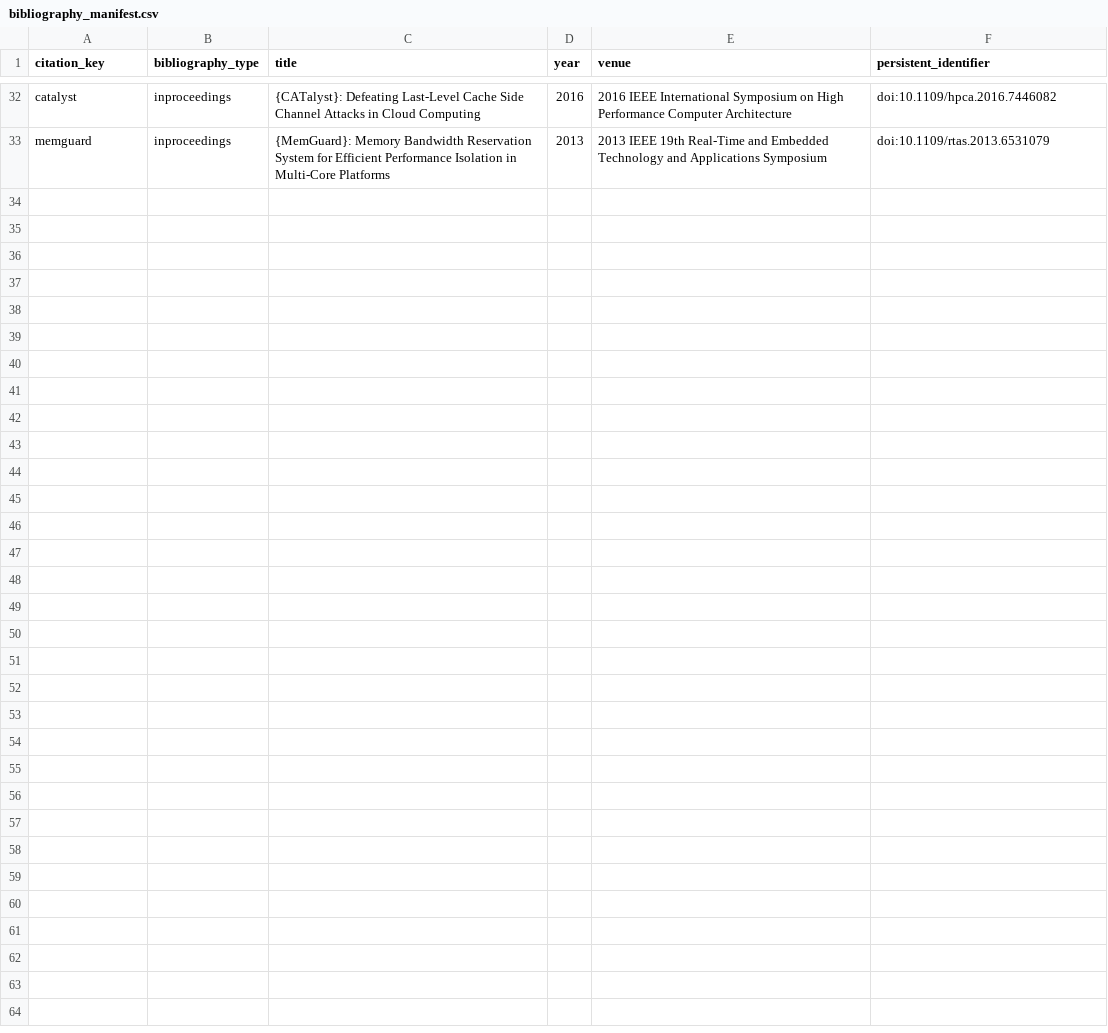
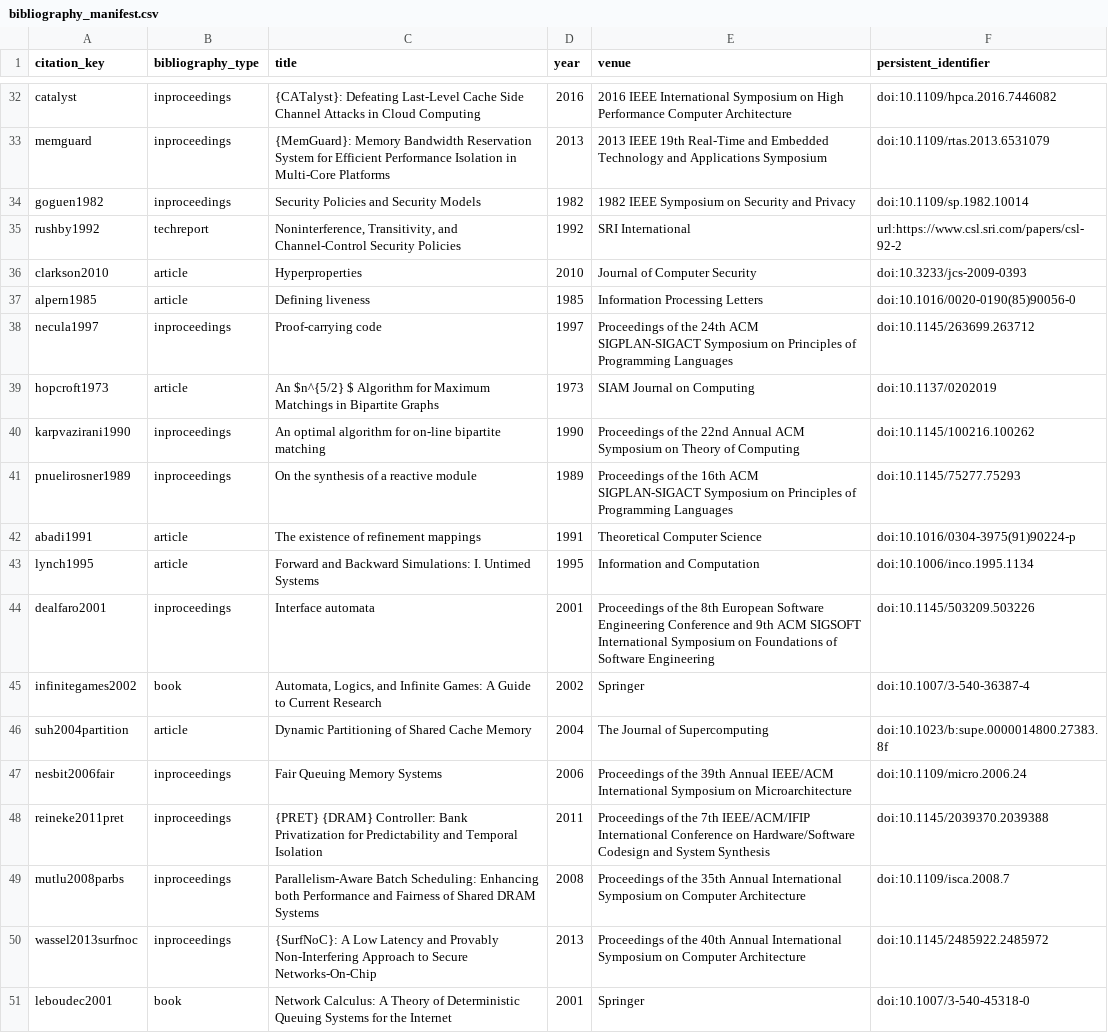
Before and after one commit to Haoyi-Zhang/RefillCredit, a CSV file: bibliography_manifest.csv, drawn as a sheet; only a part is shown, gaps mark what is left out.

Commit message:
Draw persistent-credit diagrams directly and align current bibliography inventory

```diff
--- a/bibliography_manifest.csv
+++ b/bibliography_manifest.csv
@@ -33 +33,19 @@ catalyst,inproceedings,{CATalyst}: Defeating Last-Level Cache Side Channel Attac
 memguard,inproceedings,{MemGuard}: Memory Bandwidth Reservation System for Efficient Performance Isolation in Multi-Core Platforms,2013,2013 IEEE 19th Real-Time and Embedded Technology and Applications Symposium,doi:10.1109/rtas.2013.6531079
+goguen1982,inproceedings,Security Policies and Security Models,1982,1982 IEEE Symposium on Security and Privacy,doi:10.1109/sp.1982.10014
+rushby1992,techreport,"Noninterference, Transitivity, and Channel-Control Security Policies",1992,SRI International,url:https://www.csl.sri.com/papers/csl-92-2
+clarkson2010,article,Hyperproperties,2010,Journal of Computer Security,doi:10.3233/jcs-2009-0393
+alpern1985,article,Defining liveness,1985,Information Processing Letters,doi:10.1016/0020-0190(85)90056-0
+necula1997,inproceedings,Proof-carrying code,1997,Proceedings of the 24th ACM SIGPLAN-SIGACT Symposium on Principles of Programming Languages,doi:10.1145/263699.263712
+hopcroft1973,article,An $n^{5/2} $ Algorithm for Maximum Matchings in Bipartite Graphs,1973,SIAM Journal on Computing,doi:10.1137/0202019
+karpvazirani1990,inproceedings,An optimal algorithm for on-line bipartite matching,1990,Proceedings of the 22nd Annual ACM Symposium on Theory of Computing,doi:10.1145/100216.100262
+pnuelirosner1989,inproceedings,On the synthesis of a reactive module,1989,Proceedings of the 16th ACM SIGPLAN-SIGACT Symposium on Principles of Programming Languages,doi:10.1145/75277.75293
+abadi1991,article,The existence of refinement mappings,1991,Theoretical Computer Science,doi:10.1016/0304-3975(91)90224-p
+lynch1995,article,Forward and Backward Simulations: I. Untimed Systems,1995,Information and Computation,doi:10.1006/inco.1995.1134
+dealfaro2001,inproceedings,Interface automata,2001,Proceedings of the 8th European Software Engineering Conference and 9th ACM SIGSOFT International Symposium on Foundations of Software Engineering,doi:10.1145/503209.503226
+infinitegames2002,book,"Automata, Logics, and Infinite Games: A Guide to Current Research",2002,Springer,doi:10.1007/3-540-36387-4
+suh2004partition,article,Dynamic Partitioning of Shared Cache Memory,2004,The Journal of Supercomputing,doi:10.1023/b:supe.0000014800.27383.8f
+nesbit2006fair,inproceedings,Fair Queuing Memory Systems,2006,Proceedings of the 39th Annual IEEE/ACM International Symposium on Microarchitecture,doi:10.1109/micro.2006.24
+reineke2011pret,inproceedings,{PRET} {DRAM} Controller: Bank Privatization for Predictability and Temporal Isolation,2011,Proceedings of the 7th IEEE/ACM/IFIP International Conference on Hardware/Software Codesign and System Synthesis,doi:10.1145/2039370.2039388
+mutlu2008parbs,inproceedings,Parallelism-Aware Batch Scheduling: Enhancing both Performance and Fairness of Shared DRAM Systems,2008,Proceedings of the 35th Annual International Symposium on Computer Architecture,doi:10.1109/isca.2008.7
+wassel2013surfnoc,inproceedings,{SurfNoC}: A Low Latency and Provably Non-Interfering Approach to Secure Networks-On-Chip,2013,Proceedings of the 40th Annual International Symposium on Computer Architecture,doi:10.1145/2485922.2485972
+leboudec2001,book,Network Calculus: A Theory of Deterministic Queuing Systems for the Internet,2001,Springer,doi:10.1007/3-540-45318-0
```
Also changed, not shown: 4 other files.
